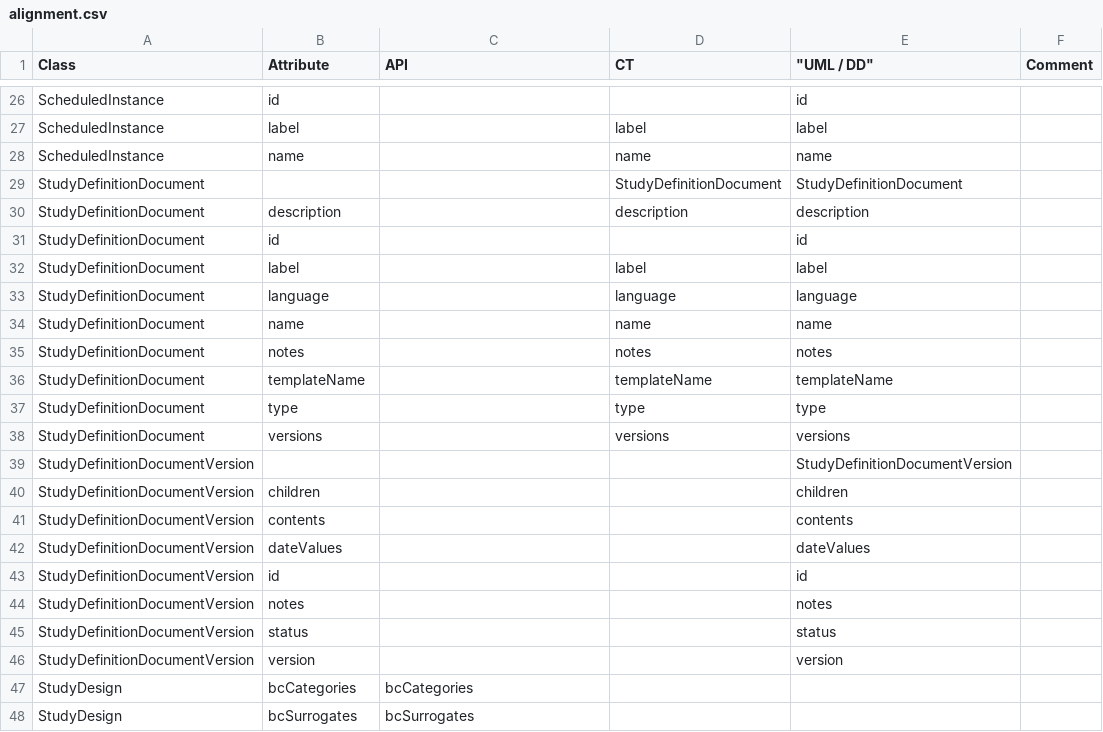
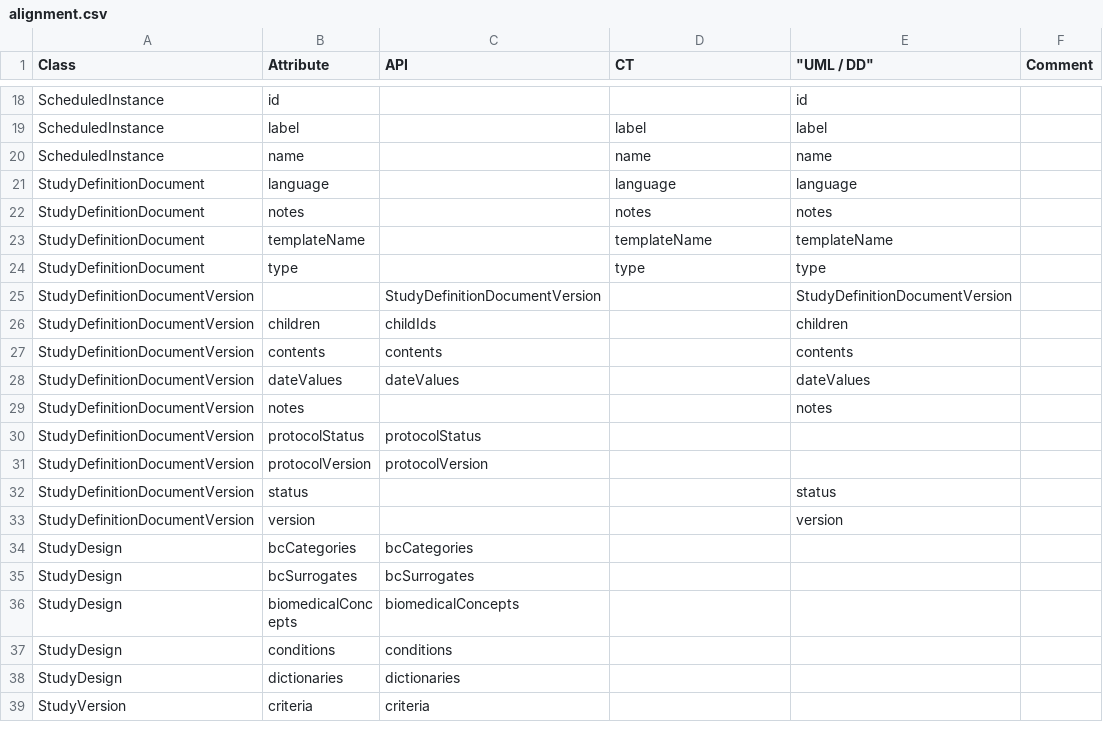
Before and after one commit to cdisc-org/DDF-RA, a CSV file: Deliverables/UML/alignment.csv, drawn as a sheet; only a part is shown, gaps mark what is left out; the shorter side is filled out with more unchanged rows; the diff covers the shown part only.

```diff
--- a/Deliverables/UML/alignment.csv
+++ b/Deliverables/UML/alignment.csv
@@ -28,8 +20,3 @@ ScheduledInstance,label,,label,label,
 ScheduledInstance,name,,name,name,
-StudyDefinitionDocument,,,StudyDefinitionDocument,StudyDefinitionDocument,
-StudyDefinitionDocument,description,,description,description,
-StudyDefinitionDocument,id,,,id,
-StudyDefinitionDocument,label,,label,label,
 StudyDefinitionDocument,language,,language,language,
-StudyDefinitionDocument,name,,name,name,
 StudyDefinitionDocument,notes,,notes,notes,
@@ -37,9 +24,9 @@ StudyDefinitionDocument,templateName,,templateName,templateName,
 StudyDefinitionDocument,type,,type,type,
-StudyDefinitionDocument,versions,,versions,versions,
-StudyDefinitionDocumentVersion,,,,StudyDefinitionDocumentVersion,
-StudyDefinitionDocumentVersion,children,,,children,
-StudyDefinitionDocumentVersion,contents,,,contents,
-StudyDefinitionDocumentVersion,dateValues,,,dateValues,
-StudyDefinitionDocumentVersion,id,,,id,
+StudyDefinitionDocumentVersion,,StudyDefinitionDocumentVersion,,StudyDefinitionDocumentVersion,
+StudyDefinitionDocumentVersion,children,childIds,,children,
+StudyDefinitionDocumentVersion,contents,contents,,contents,
+StudyDefinitionDocumentVersion,dateValues,dateValues,,dateValues,
 StudyDefinitionDocumentVersion,notes,,,notes,
+StudyDefinitionDocumentVersion,protocolStatus,protocolStatus,,,
+StudyDefinitionDocumentVersion,protocolVersion,protocolVersion,,,
 StudyDefinitionDocumentVersion,status,,,status,
```
Also changed, not shown: 21 removed rows elsewhere in this file, 1 other file.
